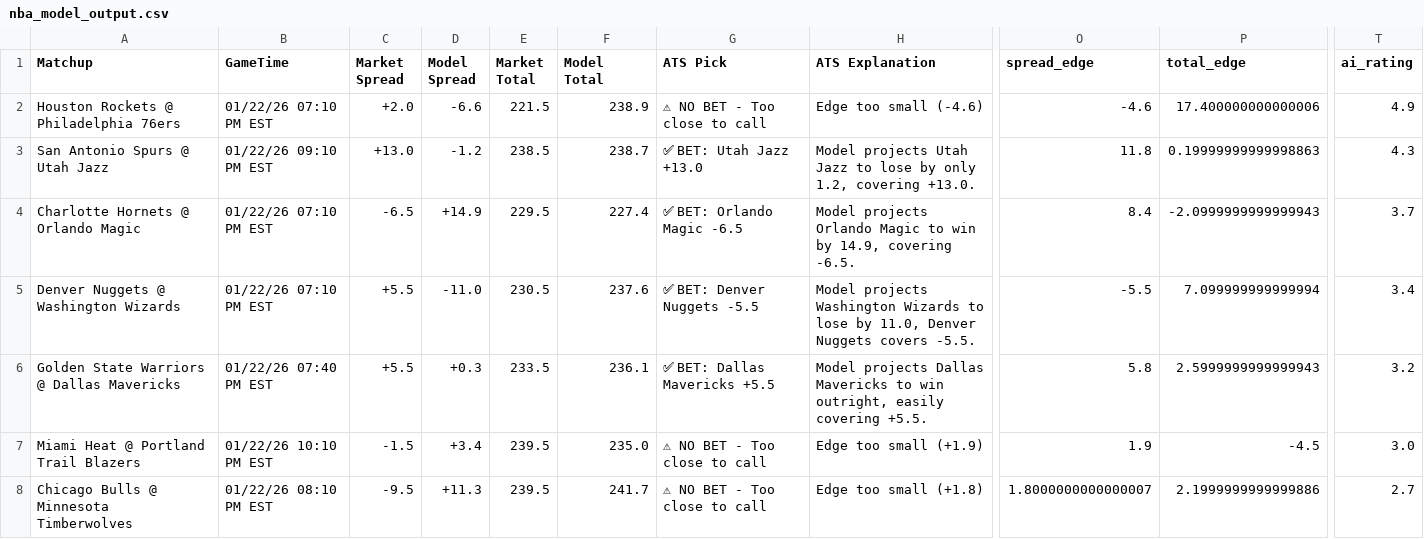
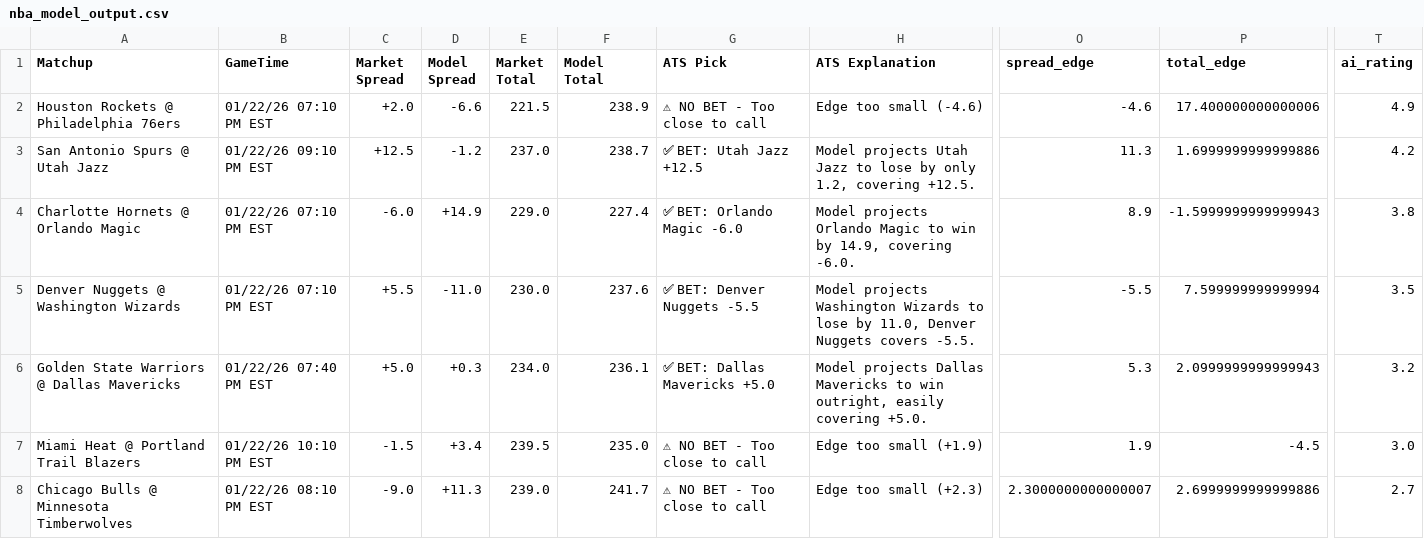
Before and after one commit to BangLetsGetIt/NBA-NCAA-Betting-Models, a CSV file: nba/nba_model_output.csv, drawn as a sheet; only a part is shown, gaps mark what is left out; the diff names each change by its address in the sheet, - before the commit and + after, or states it on an @@ line.

Commit message:
Update model outputs - 2026-01-22 08:41:00

```diff
--- a/nba/nba_model_output.csv
+++ b/nba/nba_model_output.csv
-C3 (Market Spread): +13.0
+C3 (Market Spread): +12.5
-E3 (Market Total): 238.5
+E3 (Market Total): 237.0
-G3 (ATS Pick): ✅ BET: Utah Jazz +13.0
+G3 (ATS Pick): ✅ BET: Utah Jazz +12.5
-H3 (ATS Explanation): …1.2, covering +13.0.
+H3 (ATS Explanation): …1.2, covering +12.5.
-O3 (spread_edge): 11.8
+O3 (spread_edge): 11.3
-P3 (total_edge): 0.19999999999998863
+P3 (total_edge): 1.6999999999999886
-T3 (ai_rating): 4.3
+T3 (ai_rating): 4.2
-C4 (Market Spread): -6.5
+C4 (Market Spread): -6.0
-E4 (Market Total): 229.5
+E4 (Market Total): 229.0
-G4 (ATS Pick): ✅ BET: Orlando Magic -6.5
+G4 (ATS Pick): ✅ BET: Orlando Magic -6.0
-H4 (ATS Explanation): …14.9, covering -6.5.
+H4 (ATS Explanation): …14.9, covering -6.0.
-O4 (spread_edge): 8.4
+O4 (spread_edge): 8.9
-P4 (total_edge): -2.0999999999999943
+P4 (total_edge): -1.5999999999999943
-T4 (ai_rating): 3.7
+T4 (ai_rating): 3.8
-E5 (Market Total): 230.5
+E5 (Market Total): 230.0
-P5 (total_edge): 7.099999999999994
+P5 (total_edge): 7.599999999999994
-T5 (ai_rating): 3.4
+T5 (ai_rating): 3.5
-C6 (Market Spread): +5.5
+C6 (Market Spread): +5.0
-E6 (Market Total): 233.5
+E6 (Market Total): 234.0
-G6 (ATS Pick): ✅ BET: Dallas Mavericks +5.5
+G6 (ATS Pick): ✅ BET: Dallas Mavericks +5.0
-H6 (ATS Explanation): …easily covering +5.5.
+H6 (ATS Explanation): …easily covering +5.0.
-O6 (spread_edge): 5.8
+O6 (spread_edge): 5.3
-P6 (total_edge): 2.5999999999999943
+P6 (total_edge): 2.0999999999999943
-C8 (Market Spread): -9.5
+C8 (Market Spread): -9.0
-E8 (Market Total): 239.5
+E8 (Market Total): 239.0
-H8 (ATS Explanation): Edge too small (+1.8)
+H8 (ATS Explanation): Edge too small (+2.3)
-O8 (spread_edge): 1.8000000000000007
+O8 (spread_edge): 2.3000000000000007
-P8 (total_edge): 2.1999999999999886
+P8 (total_edge): 2.6999999999999886
```
Also changed, not shown: ncaa/ncaab_model_output.csv, 18 other files.
